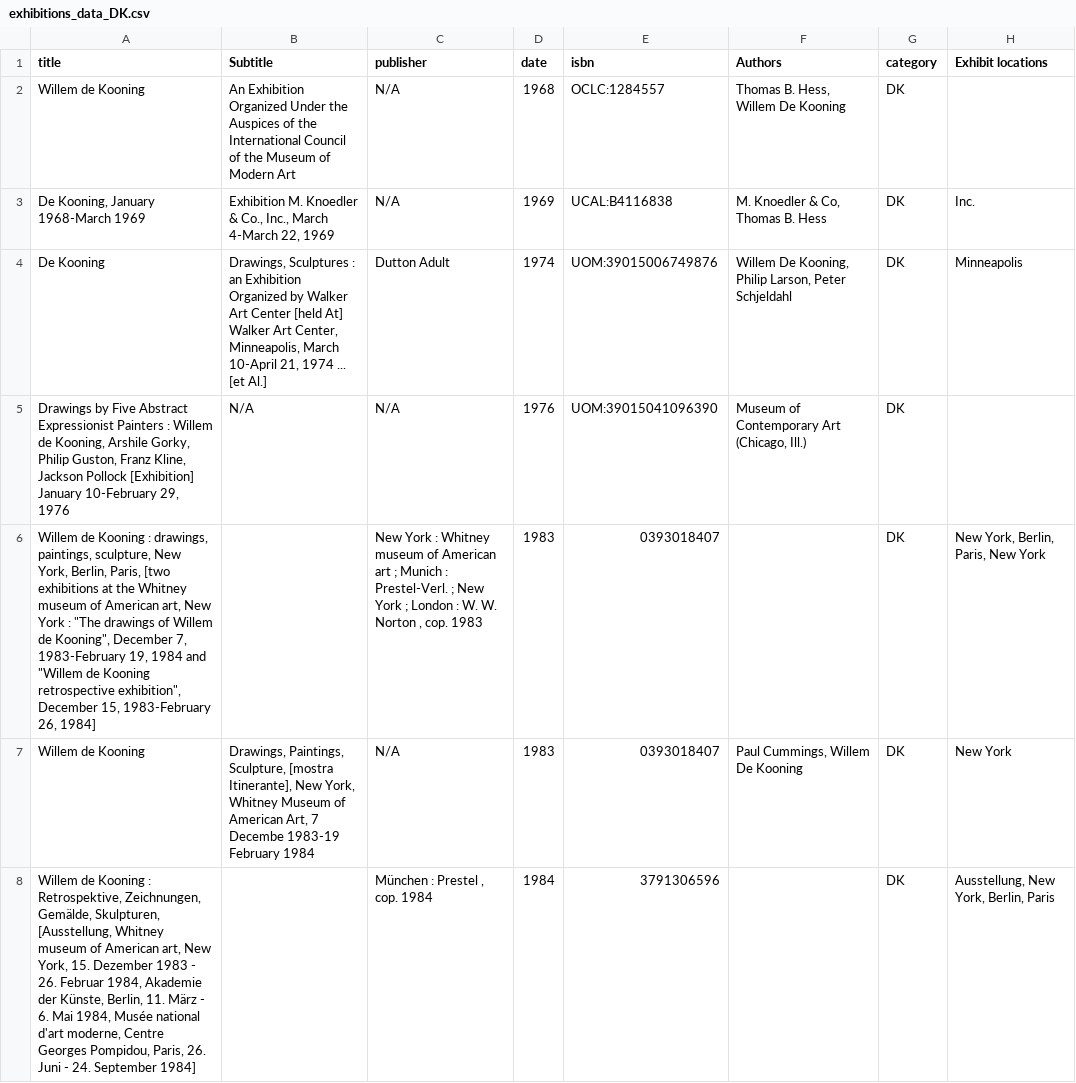
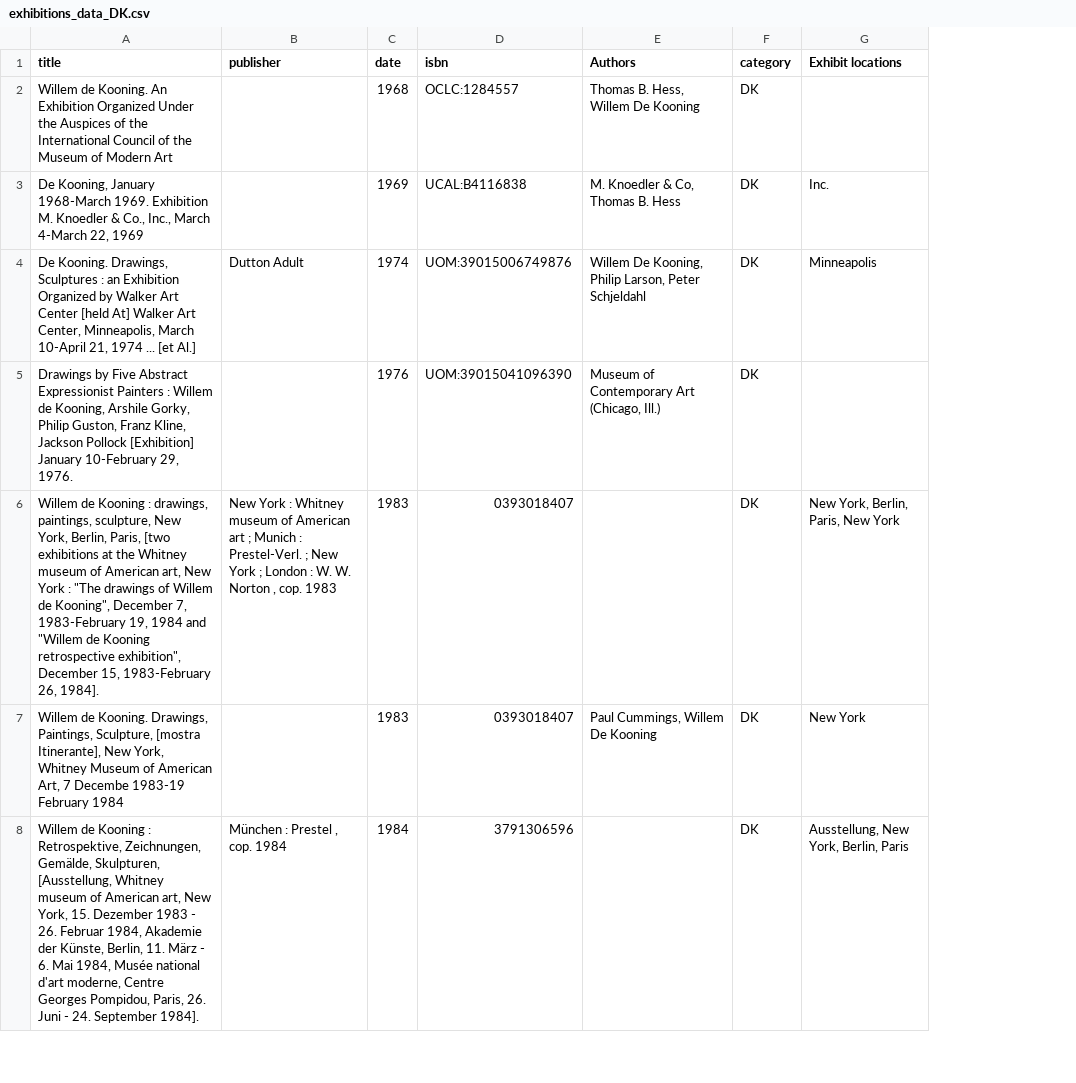
Before and after one commit to giorgiacrosilla/reputationera, a CSV file: tobesent/exhibitions_data_DK.csv, drawn as a sheet; only a part is shown; removed rows and columns are numbered as before the commit, all else as after; the diff covers the shown part only; the diff names each change by its address in the sheet, - before the commit and + after, or states it on an @@ line.

```diff
--- a/tobesent/exhibitions_data_DK.csv
+++ b/tobesent/exhibitions_data_DK.csv
-column B (Subtitle), rows 2-7: An Exhibition Organized Under the Auspices of the International Council of the Museum of Modern Art | Exhibition M. Knoedler & Co., Inc., March 4-March 22, 1969 | Drawings, Sculptures : an Exhibition Organized by Walker Art Center [held At] Walker Art Center, Minneapolis, March 10-April 21, 1974 ... [et Al.] | N/A |  | Drawings, Paintings, Sculpture, [mostra Itinerante], New York, Whitney Museum of American Art, 7 Decembe 1983-19 February 1984
-A2 (title): Willem de Kooning
+A2 (title): Willem de Kooning. An Exhibition Organized Under the Auspices of the International Council of the Museum of Modern Art
-B2:B3 (publisher): N/A
+B2:B3 (publisher): (empty)
-A3 (title): …January 1968-March 1969
+A3 (title): …January 1968-March 1969. Exhibition M. Knoedler & Co., Inc., March 4-March 22, 1969
-A4 (title): De Kooning
+A4 (title): De Kooning. Drawings, Sculptures : an Exhibition Organized by Walker Art Center [held At] Walker Art Center, Minneapolis, March 10-April 21, 1974 ... [et Al.]
-A5 (title): …10-February 29, 1976
+A5 (title): …10-February 29, 1976.
-B5 (publisher): N/A
+B5 (publisher): (empty)
-A6 (title): …1983-February 26, 1984]
+A6 (title): …1983-February 26, 1984].
-A7 (title): Willem de Kooning
+A7 (title): Willem de Kooning. Drawings, Paintings, Sculpture, [mostra Itinerante], New York, Whitney Museum of American Art, 7 Decembe 1983-19 February 1984
-B7 (publisher): N/A
+B7 (publisher): (empty)
-A8 (title): …24. September 1984]
+A8 (title): …24. September 1984].
```
Also changed, not shown: 26 edited cells elsewhere in this file, docs/data/comparison_publication_per_year.csv, docs/data/greater_10_filtered.csv, 6 other files.
